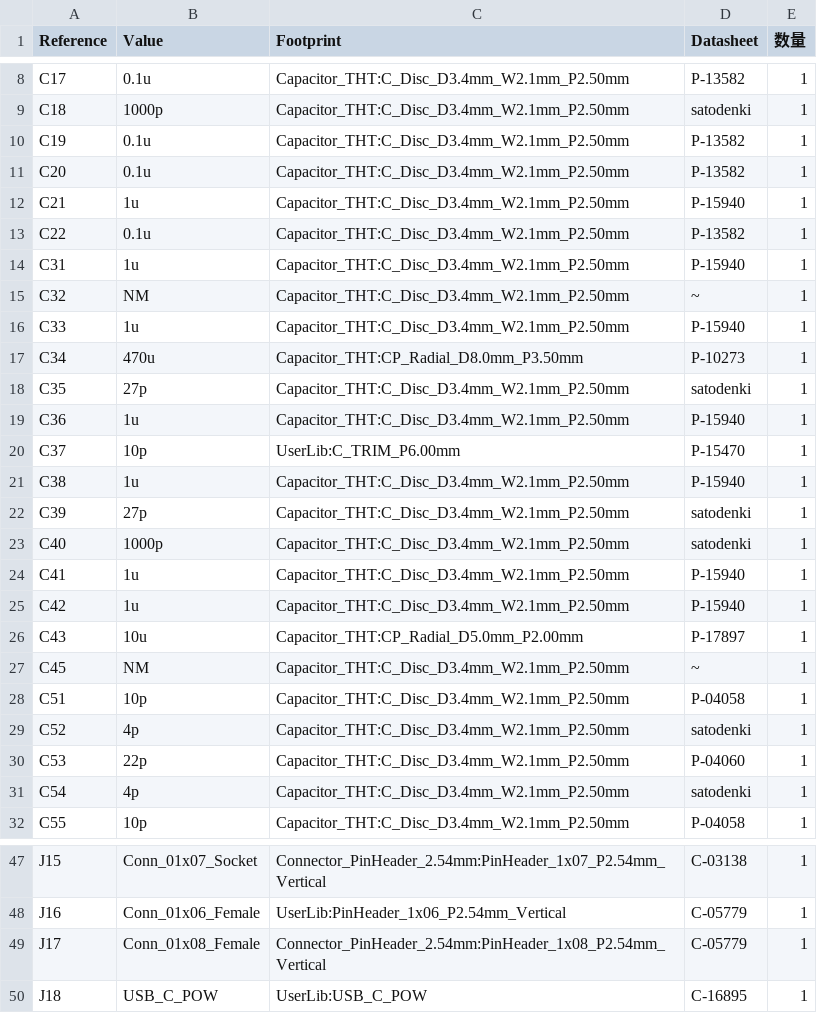
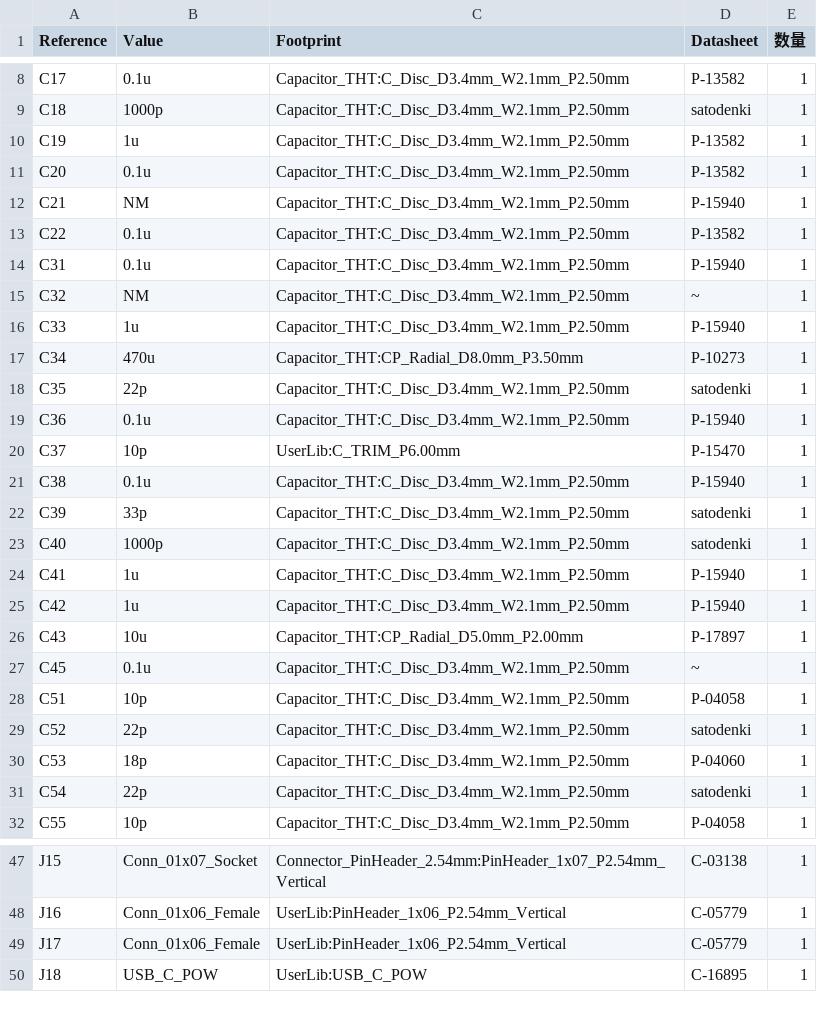
Before and after one commit to jk1mly/pcb-qrp-tnc, a CSV file: fm-tnc.csv, drawn as a sheet; only a part is shown, gaps mark what is left out; the diff covers the shown part only.

```diff
--- a/fm-tnc.csv
+++ b/fm-tnc.csv
@@ -9,7 +9,7 @@
 "C18","1000p","Capacitor_THT:C_Disc_D3.4mm_W2.1mm_P2.50mm","satodenki","1"
-"C19","0.1u","Capacitor_THT:C_Disc_D3.4mm_W2.1mm_P2.50mm","P-13582","1"
+"C19","1u","Capacitor_THT:C_Disc_D3.4mm_W2.1mm_P2.50mm","P-13582","1"
 "C20","0.1u","Capacitor_THT:C_Disc_D3.4mm_W2.1mm_P2.50mm","P-13582","1"
-"C21","1u","Capacitor_THT:C_Disc_D3.4mm_W2.1mm_P2.50mm","P-15940","1"
+"C21","NM","Capacitor_THT:C_Disc_D3.4mm_W2.1mm_P2.50mm","P-15940","1"
 "C22","0.1u","Capacitor_THT:C_Disc_D3.4mm_W2.1mm_P2.50mm","P-13582","1"
-"C31","1u","Capacitor_THT:C_Disc_D3.4mm_W2.1mm_P2.50mm","P-15940","1"
+"C31","0.1u","Capacitor_THT:C_Disc_D3.4mm_W2.1mm_P2.50mm","P-15940","1"
 "C32","NM","Capacitor_THT:C_Disc_D3.4mm_W2.1mm_P2.50mm","~","1"
@@ -17,7 +17,7 @@
 "C34","470u","Capacitor_THT:CP_Radial_D8.0mm_P3.50mm","P-10273","1"
-"C35","27p","Capacitor_THT:C_Disc_D3.4mm_W2.1mm_P2.50mm","satodenki","1"
-"C36","1u","Capacitor_THT:C_Disc_D3.4mm_W2.1mm_P2.50mm","P-15940","1"
+"C35","22p","Capacitor_THT:C_Disc_D3.4mm_W2.1mm_P2.50mm","satodenki","1"
+"C36","0.1u","Capacitor_THT:C_Disc_D3.4mm_W2.1mm_P2.50mm","P-15940","1"
 "C37","10p","UserLib:C_TRIM_P6.00mm","P-15470","1"
-"C38","1u","Capacitor_THT:C_Disc_D3.4mm_W2.1mm_P2.50mm","P-15940","1"
-"C39","27p","Capacitor_THT:C_Disc_D3.4mm_W2.1mm_P2.50mm","satodenki","1"
+"C38","0.1u","Capacitor_THT:C_Disc_D3.4mm_W2.1mm_P2.50mm","P-15940","1"
+"C39","33p","Capacitor_THT:C_Disc_D3.4mm_W2.1mm_P2.50mm","satodenki","1"
 "C40","1000p","Capacitor_THT:C_Disc_D3.4mm_W2.1mm_P2.50mm","satodenki","1"
@@ -26,7 +26,7 @@
 "C43","10u","Capacitor_THT:CP_Radial_D5.0mm_P2.00mm","P-17897","1"
-"C45","NM","Capacitor_THT:C_Disc_D3.4mm_W2.1mm_P2.50mm","~","1"
+"C45","0.1u","Capacitor_THT:C_Disc_D3.4mm_W2.1mm_P2.50mm","~","1"
 "C51","10p","Capacitor_THT:C_Disc_D3.4mm_W2.1mm_P2.50mm","P-04058","1"
-"C52","4p","Capacitor_THT:C_Disc_D3.4mm_W2.1mm_P2.50mm","satodenki","1"
-"C53","22p","Capacitor_THT:C_Disc_D3.4mm_W2.1mm_P2.50mm","P-04060","1"
-"C54","4p","Capacitor_THT:C_Disc_D3.4mm_W2.1mm_P2.50mm","satodenki","1"
+"C52","22p","Capacitor_THT:C_Disc_D3.4mm_W2.1mm_P2.50mm","satodenki","1"
+"C53","18p","Capacitor_THT:C_Disc_D3.4mm_W2.1mm_P2.50mm","P-04060","1"
+"C54","22p","Capacitor_THT:C_Disc_D3.4mm_W2.1mm_P2.50mm","satodenki","1"
 "C55","10p","Capacitor_THT:C_Disc_D3.4mm_W2.1mm_P2.50mm","P-04058","1"
@@ -48,3 +48,3 @@
 "J16","Conn_01x06_Female","UserLib:PinHeader_1x06_P2.54mm_Vertical","C-05779","1"
-"J17","Conn_01x08_Female","Connector_PinHeader_2.54mm:PinHeader_1x08_P2.54mm_Vertical","C-05779","1"
+"J17","Conn_01x06_Female","UserLib:PinHeader_1x06_P2.54mm_Vertical","C-05779","1"
 "J18","USB_C_POW","UserLib:USB_C_POW","C-16895","1"
```
Also changed, not shown: 5 edited cells elsewhere in this file, 3 other files.
